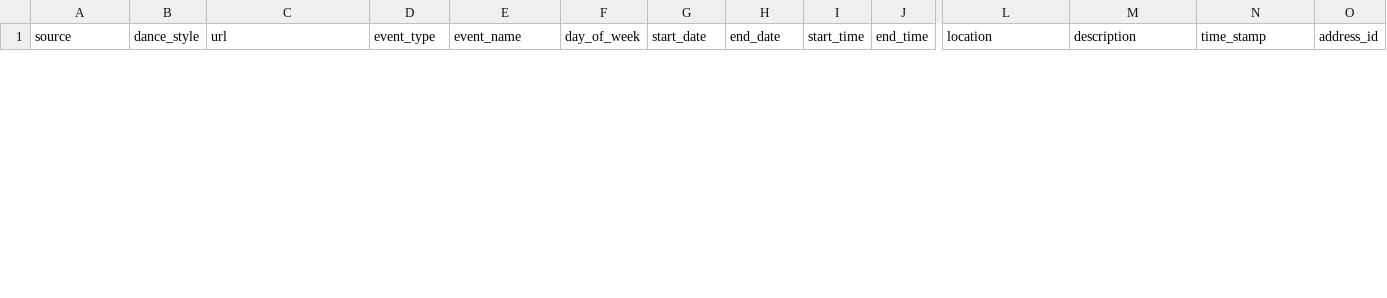
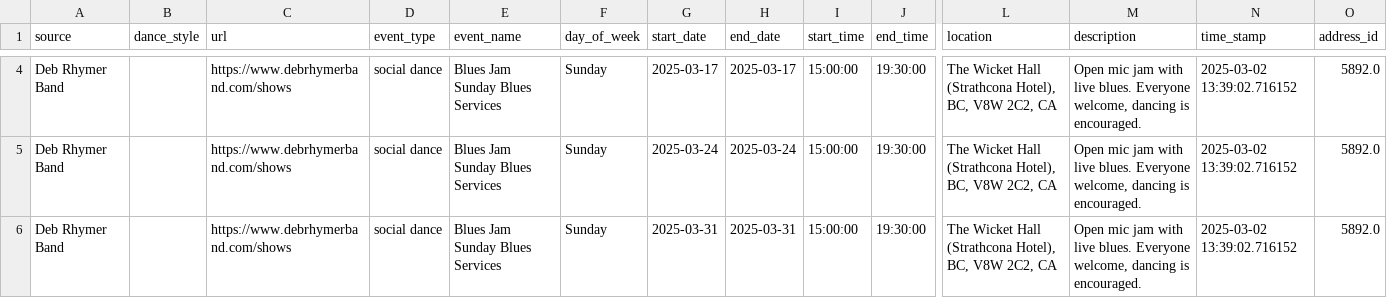
Before and after one commit to LindsayMoir/social_dance_app, a CSV file: output/cleaned_events.csv, drawn as a sheet; only a part is shown, gaps mark what is left out; rows hold the shown columns only; the diff covers the shown part only; the diff names each change by its address in the sheet, - before the commit and + after, or states it on an @@ line.

```diff
--- a/output/cleaned_events.csv
+++ b/output/cleaned_events.csv
+row 4: Deb Rhymer Band |  | https://www.debrhymerband.com/shows | social dance | Blues Jam Sunday Blues Services | Sunday | 2025-03-17 | 2025-03-17 | 15:00:00 | 19:30:00 | The Wicket Hall (Strathcona Hotel), BC, V8W 2C2, CA | Open mic jam with live blues. Everyone welcome, dancing is encouraged. | 2025-03-02 13:39:02.716152 | 5892.0
+row 5: Deb Rhymer Band |  | https://www.debrhymerband.com/shows | social dance | Blues Jam Sunday Blues Services | Sunday | 2025-03-24 | 2025-03-24 | 15:00:00 | 19:30:00 | The Wicket Hall (Strathcona Hotel), BC, V8W 2C2, CA | Open mic jam with live blues. Everyone welcome, dancing is encouraged. | 2025-03-02 13:39:02.716152 | 5892.0
+row 6: Deb Rhymer Band |  | https://www.debrhymerband.com/shows | social dance | Blues Jam Sunday Blues Services | Sunday | 2025-03-31 | 2025-03-31 | 15:00:00 | 19:30:00 | The Wicket Hall (Strathcona Hotel), BC, V8W 2C2, CA | Open mic jam with live blues. Everyone welcome, dancing is encouraged. | 2025-03-02 13:39:02.716152 | 5892.0
```
Also changed, not shown: 2 added rows and 1 removed row elsewhere in this file, checkpoint/fb_urls.csv, output/dedup.csv, 20 other files.
